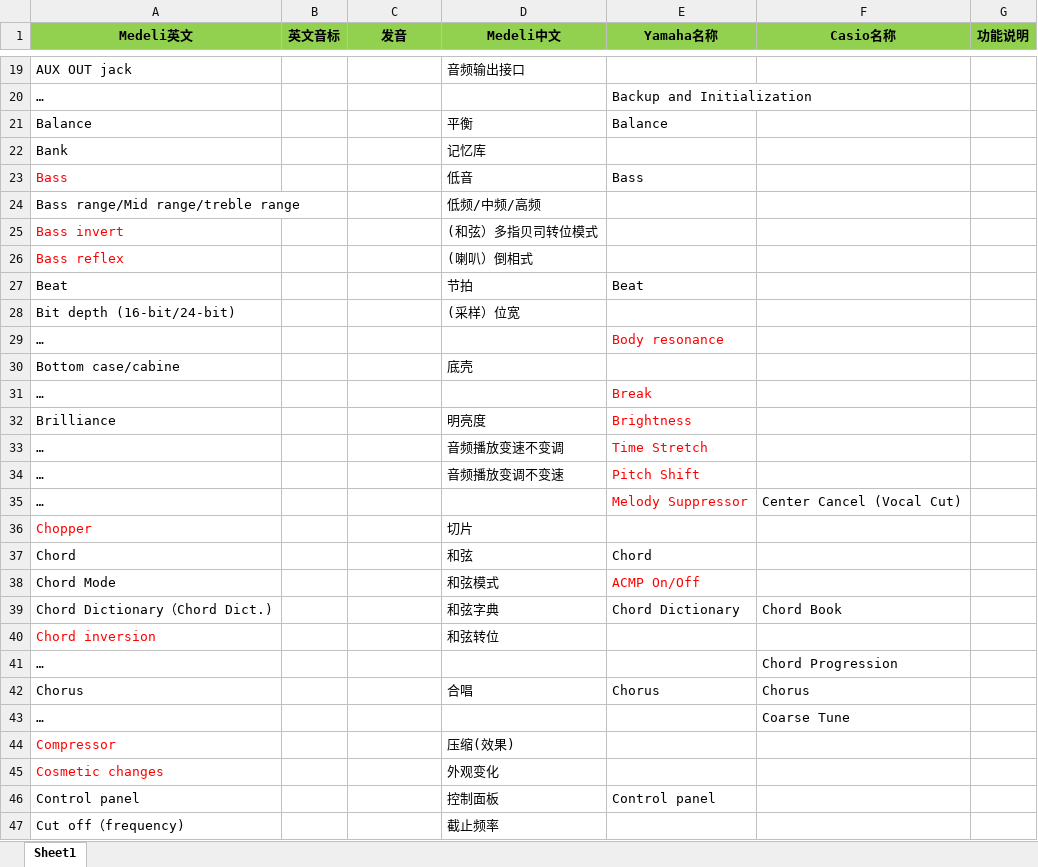
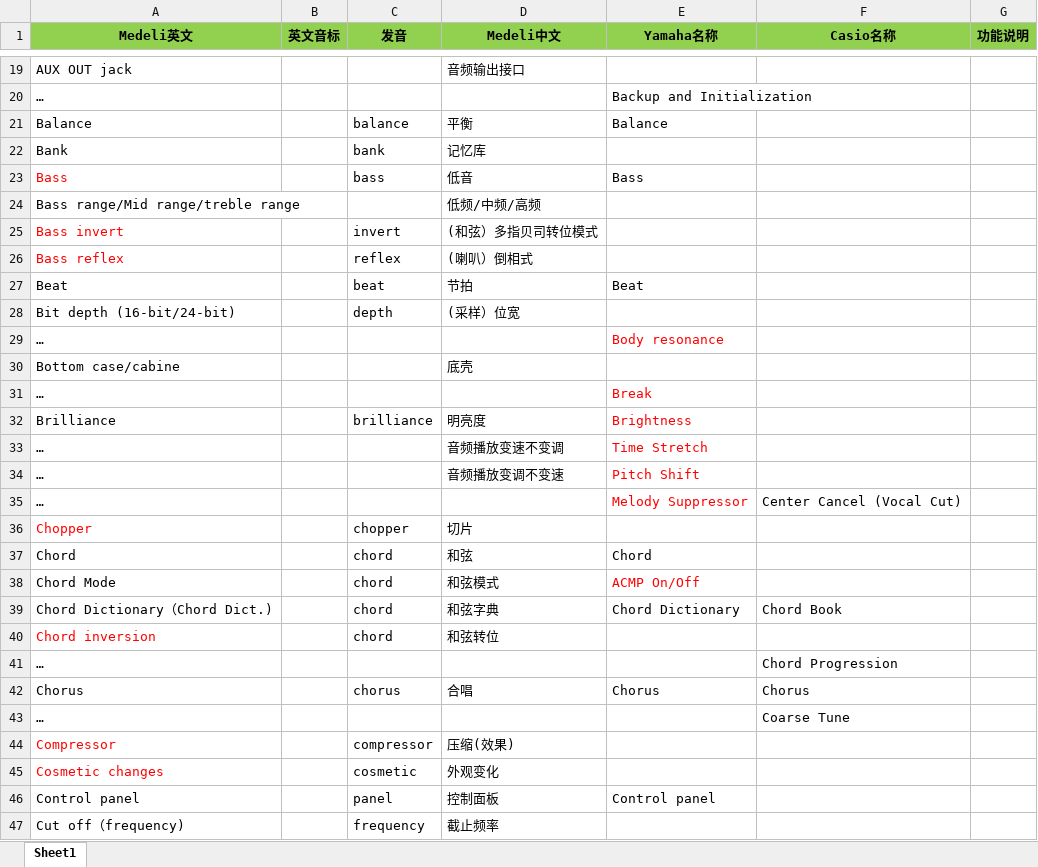
Before and after one commit to Wingoc/MEDELI_Dic, an Excel workbook: Excels/产品功能列表20180503.xlsx, sheet Sheet1, drawn as a sheet; only a part is shown, gaps mark what is left out; values as stored, in another font and other column widths than the file's, no borders; the diff covers the shown part only; the diff names each change by its address in the sheet, - before the commit and + after, or states it on an @@ line.

```diff
--- a/Excels/产品功能列表20180503.xlsx (sheet Sheet1)
+++ b/Excels/产品功能列表20180503.xlsx (sheet Sheet1)
-C21 (发音): (empty)
+C21 (发音): balance
-C22 (发音): (empty)
+C22 (发音): bank
-C23 (发音): (empty)
+C23 (发音): bass
-C25 (发音): (empty)
+C25 (发音): invert
-C26 (发音): (empty)
+C26 (发音): reflex
-C27 (发音): (empty)
+C27 (发音): beat
-C28 (发音): (empty)
+C28 (发音): depth
-C32 (发音): (empty)
+C32 (发音): brilliance
-C36 (发音): (empty)
+C36 (发音): chopper
-C37:C40 (发音): (empty)
+C37:C40 (发音): chord
-C42 (发音): (empty)
+C42 (发音): chorus
-C44 (发音): (empty)
+C44 (发音): compressor
-C45 (发音): (empty)
+C45 (发音): cosmetic
-C46 (发音): (empty)
+C46 (发音): panel
-C47 (发音): (empty)
+C47 (发音): frequency
```
Also changed, not shown: 32 edited cells and cell formats elsewhere in this sheet, 47 other files.
